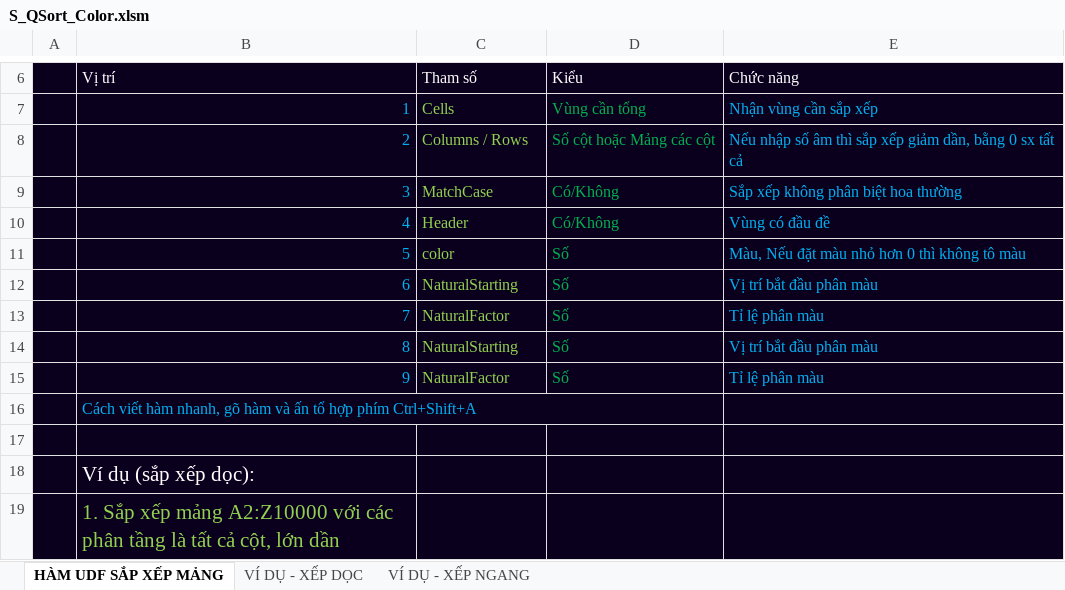
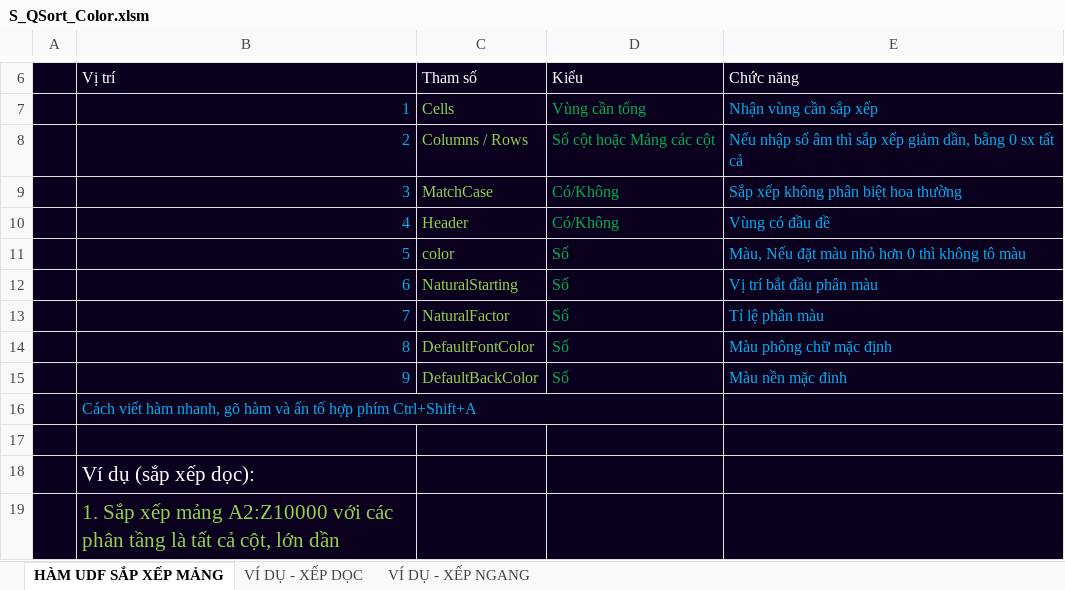
Before and after one commit to SanbiVN/SuperQuickSort2D, an Excel workbook: S_QSort_Color.xlsm, sheet HÀM UDF SẮP XẾP MẢNG, drawn as a sheet; only a part is shown, gaps mark what is left out; values as stored, in another font and other column widths than the file's, no borders; 1 other sheet too large or unreadable and not compared; the diff names each change by its address in the sheet, - before the commit and + after, or states it on an @@ line.

Commit message:
Update S_QSort_Color.xlsm

```diff
--- a/S_QSort_Color.xlsm (sheet HÀM UDF SẮP XẾP MẢNG)
+++ b/S_QSort_Color.xlsm (sheet HÀM UDF SẮP XẾP MẢNG)
-C14 (Tham số): NaturalStarting
+C14 (Tham số): DefaultFontColor
-E14 (Chức năng): Vị trí bắt đầu phân màu
+E14 (Chức năng): Màu phông chữ mặc định
-C15 (Tham số): NaturalFactor
+C15 (Tham số): DefaultBackColor
-E15 (Chức năng): Tỉ lệ phân màu
+E15 (Chức năng): Màu nền mặc đinh
```
